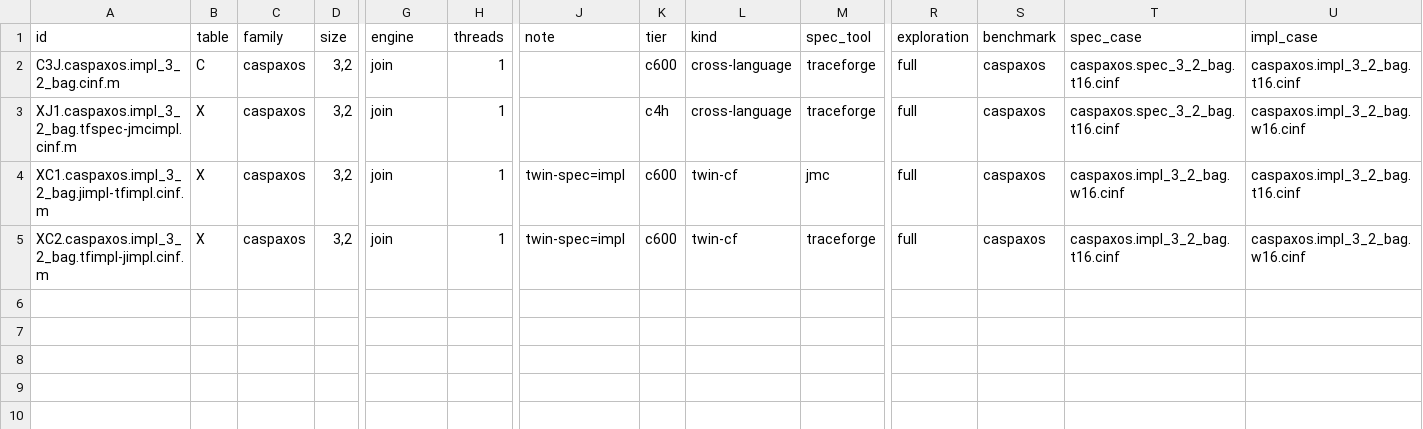
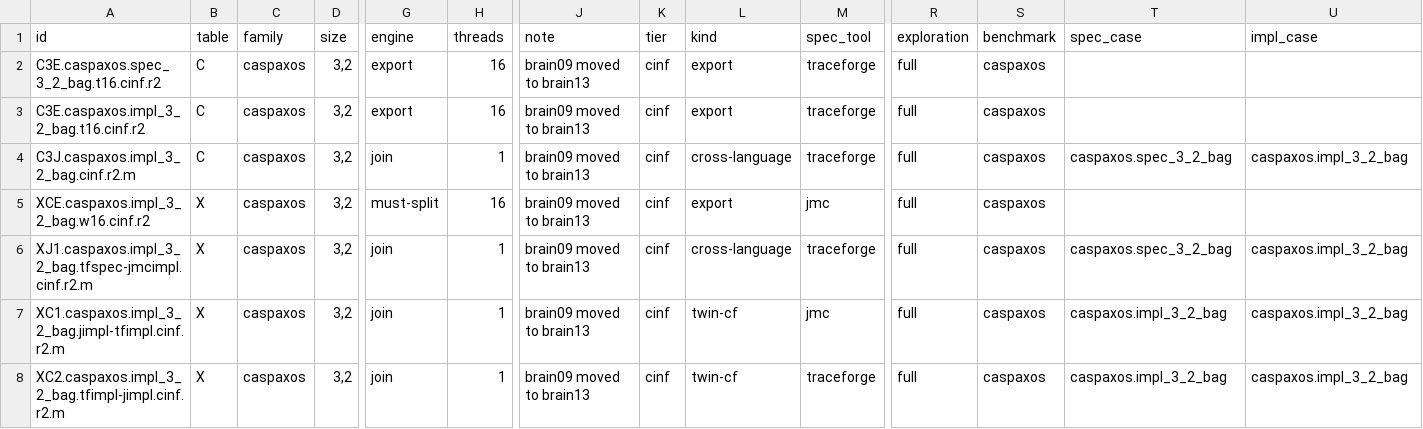
Before and after one commit to joulook/daavar, a TSV file: cluster/campaign/reruns/caspaxos-cinf-brain13.rows.tsv, drawn as a sheet; only a part is shown, gaps mark what is left out; addresses are those after the commit; rows hold the shown columns only; the diff names each change by its address in the sheet, - before the commit and + after, or states it on an @@ line.

```diff
--- a/cluster/campaign/reruns/caspaxos-cinf-brain13.rows.tsv
+++ b/cluster/campaign/reruns/caspaxos-cinf-brain13.rows.tsv
+row 2: C3E.caspaxos.spec_3_2_bag.t16.cinf.r2 | C | caspaxos | 3,2 | export | 16 | brain09 moved to brain13 | cinf | export | traceforge | full | caspaxos
+row 3: C3E.caspaxos.impl_3_2_bag.t16.cinf.r2 | C | caspaxos | 3,2 | export | 16 | brain09 moved to brain13 | cinf | export | traceforge | full | caspaxos
-A4 (id): C3J.caspaxos.impl_3_2_bag.cinf.m
+A4 (id): C3J.caspaxos.impl_3_2_bag.cinf.r2.m
-J4 (note): (empty)
+J4 (note): brain09 moved to brain13
-K4 (tier): c600
+K4 (tier): cinf
-T4 (spec_case): caspaxos.spec_3_2_bag.t16.cinf
+T4 (spec_case): caspaxos.spec_3_2_bag
-U4 (impl_case): caspaxos.impl_3_2_bag.t16.cinf
+U4 (impl_case): caspaxos.impl_3_2_bag
+row 5: XCE.caspaxos.impl_3_2_bag.w16.cinf.r2 | X | caspaxos | 3,2 | must-split | 16 | brain09 moved to brain13 | cinf | export | jmc | full | caspaxos
-A6 (id): XJ1.caspaxos.impl_3_2_bag.tfspec-jmcimpl.cinf.m
+A6 (id): XJ1.caspaxos.impl_3_2_bag.tfspec-jmcimpl.cinf.r2.m
-J6 (note): (empty)
+J6 (note): brain09 moved to brain13
-K6 (tier): c4h
+K6 (tier): cinf
-T6 (spec_case): caspaxos.spec_3_2_bag.t16.cinf
+T6 (spec_case): caspaxos.spec_3_2_bag
-U6 (impl_case): caspaxos.impl_3_2_bag.w16.cinf
+U6 (impl_case): caspaxos.impl_3_2_bag
-A7 (id): XC1.caspaxos.impl_3_2_bag.jimpl-tfimpl.cinf.m
+A7 (id): XC1.caspaxos.impl_3_2_bag.jimpl-tfimpl.cinf.r2.m
-J7:J8 (note): twin-spec=impl
+J7:J8 (note): brain09 moved to brain13
-K7:K8 (tier): c600
+K7:K8 (tier): cinf
-T7 (spec_case): caspaxos.impl_3_2_bag.w16.cinf
+T7 (spec_case): caspaxos.impl_3_2_bag
-U7 (impl_case): caspaxos.impl_3_2_bag.t16.cinf
+U7 (impl_case): caspaxos.impl_3_2_bag
-A8 (id): XC2.caspaxos.impl_3_2_bag.tfimpl-jimpl.cinf.m
+A8 (id): XC2.caspaxos.impl_3_2_bag.tfimpl-jimpl.cinf.r2.m
-T8 (spec_case): caspaxos.impl_3_2_bag.t16.cinf
+T8 (spec_case): caspaxos.impl_3_2_bag
-U8 (impl_case): caspaxos.impl_3_2_bag.w16.cinf
+U8 (impl_case): caspaxos.impl_3_2_bag
```
